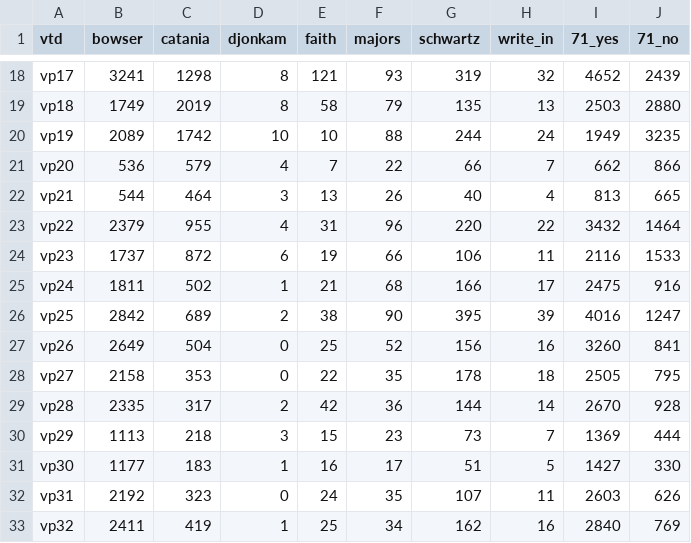
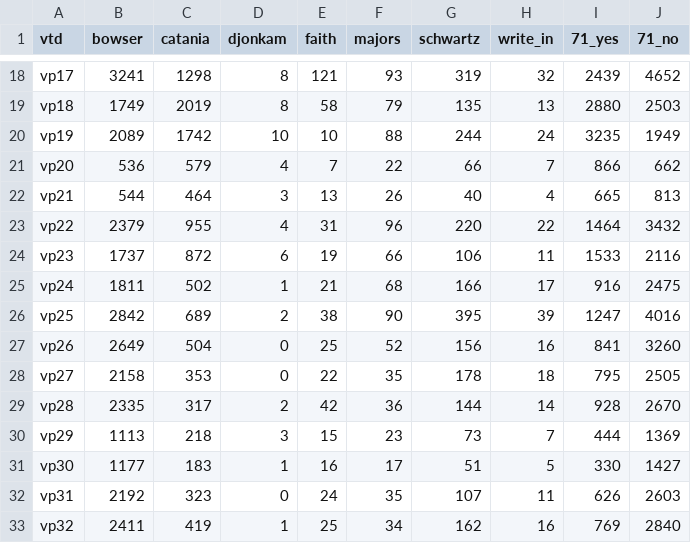
Before and after one commit to cmgiven/open-election-map, a CSV file: data/results.csv, drawn as a sheet; only a part is shown, gaps mark what is left out; the diff covers the shown part only; the diff names each change by its address in the sheet, - before the commit and + after, or states it on an @@ line.

```diff
--- a/data/results.csv
+++ b/data/results.csv
-I18 (71_yes): 4652
+I18 (71_yes): 2439
-J18 (71_no): 2439
+J18 (71_no): 4652
-I19 (71_yes): 2503
+I19 (71_yes): 2880
-J19 (71_no): 2880
+J19 (71_no): 2503
-I20 (71_yes): 1949
+I20 (71_yes): 3235
-J20 (71_no): 3235
+J20 (71_no): 1949
-I21 (71_yes): 662
+I21 (71_yes): 866
-J21 (71_no): 866
+J21 (71_no): 662
-I22 (71_yes): 813
+I22 (71_yes): 665
-J22 (71_no): 665
+J22 (71_no): 813
-I23 (71_yes): 3432
+I23 (71_yes): 1464
-J23 (71_no): 1464
+J23 (71_no): 3432
-I24 (71_yes): 2116
+I24 (71_yes): 1533
-J24 (71_no): 1533
+J24 (71_no): 2116
-I25 (71_yes): 2475
+I25 (71_yes): 916
-J25 (71_no): 916
+J25 (71_no): 2475
-I26 (71_yes): 4016
+I26 (71_yes): 1247
-J26 (71_no): 1247
+J26 (71_no): 4016
-I27 (71_yes): 3260
+I27 (71_yes): 841
-J27 (71_no): 841
+J27 (71_no): 3260
-I28 (71_yes): 2505
+I28 (71_yes): 795
-J28 (71_no): 795
+J28 (71_no): 2505
-I29 (71_yes): 2670
+I29 (71_yes): 928
-J29 (71_no): 928
+J29 (71_no): 2670
-I30 (71_yes): 1369
+I30 (71_yes): 444
-J30 (71_no): 444
+J30 (71_no): 1369
-I31 (71_yes): 1427
+I31 (71_yes): 330
-J31 (71_no): 330
+J31 (71_no): 1427
-I32 (71_yes): 2603
+I32 (71_yes): 626
-J32 (71_no): 626
+J32 (71_no): 2603
-I33 (71_yes): 2840
+I33 (71_yes): 769
-J33 (71_no): 769
+J33 (71_no): 2840
```
Also changed, not shown: 34 edited cells elsewhere in this file.
